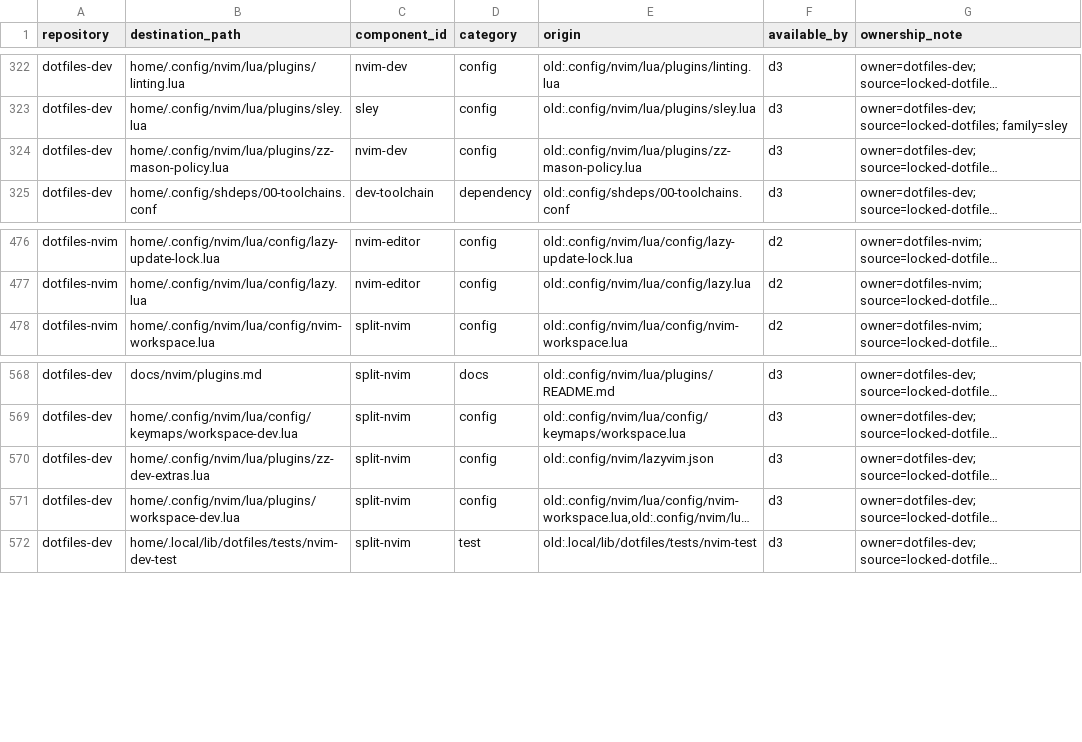
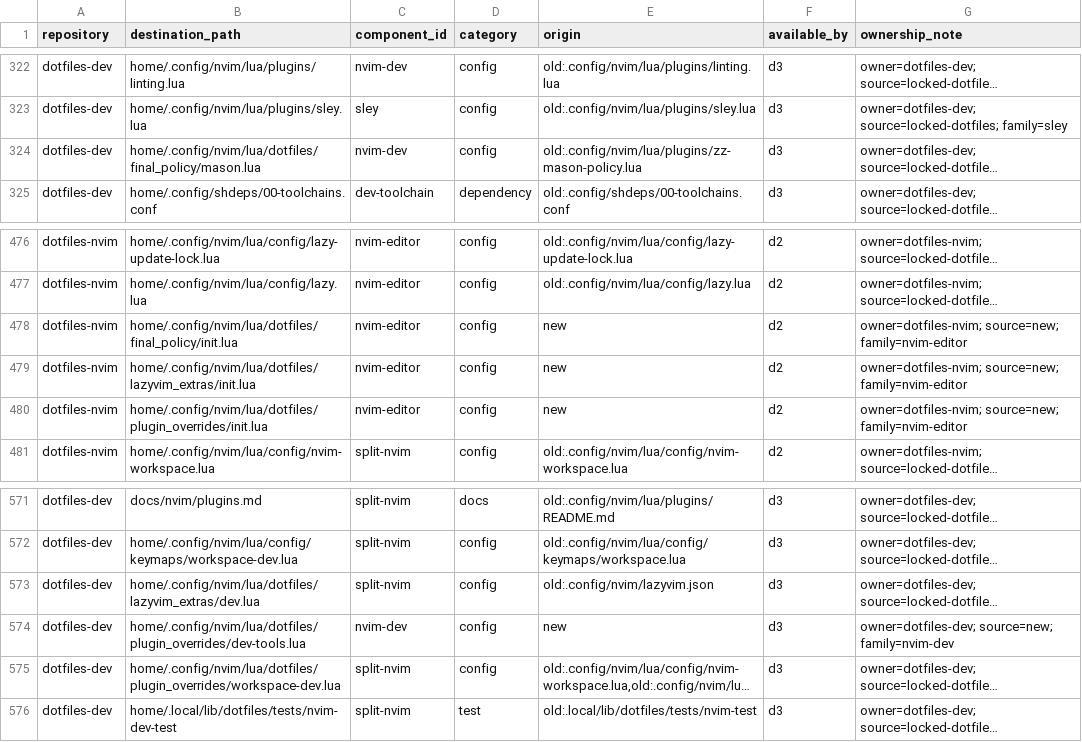
Before and after one commit to cgraf78/dotfiles, a TSV file: .local/share/doc/dotfiles/overlay-profile-final-ownership.tsv, drawn as a sheet; only a part is shown, gaps mark what is left out; long unchanged cells end in …; addresses are those after the commit; the diff names each change by its address in the sheet, - before the commit and + after, or states it on an @@ line.

```diff
--- a/.local/share/doc/dotfiles/overlay-profile-final-ownership.tsv
+++ b/.local/share/doc/dotfiles/overlay-profile-final-ownership.tsv
-B324 (destination_path): home/.config/nvim/lua/plugins/zz-mason-policy.lua
+B324 (destination_path): home/.config/nvim/lua/dotfiles/final_policy/mason.lua
+row 478: dotfiles-nvim | home/.config/nvim/lua/dotfiles/final_policy/init.lua | nvim-editor | config | new | d2 | owner=dotfiles-nvim; source=new; family=nvim-editor
+row 479: dotfiles-nvim | home/.config/nvim/lua/dotfiles/lazyvim_extras/init.lua | nvim-editor | config | new | d2 | owner=dotfiles-nvim; source=new; family=nvim-editor
+row 480: dotfiles-nvim | home/.config/nvim/lua/dotfiles/plugin_overrides/init.lua | nvim-editor | config | new | d2 | owner=dotfiles-nvim; source=new; family=nvim-editor
-B573 (destination_path): home/.config/nvim/lua/plugins/zz-dev-extras.lua
+B573 (destination_path): home/.config/nvim/lua/dotfiles/lazyvim_extras/dev.lua
+row 574: dotfiles-dev | home/.config/nvim/lua/dotfiles/plugin_overrides/dev-tools.lua | nvim-dev | config | new | d3 | owner=dotfiles-dev; source=new; family=nvim-dev
-B575 (destination_path): home/.config/nvim/lua/plugins/workspace-dev.lua
+B575 (destination_path): home/.config/nvim/lua/dotfiles/plugin_overrides/workspace-dev.lua
```
Also changed, not shown: .local/share/doc/dotfiles/overlay-profile-baseline-disposition.tsv, 3 other files.
